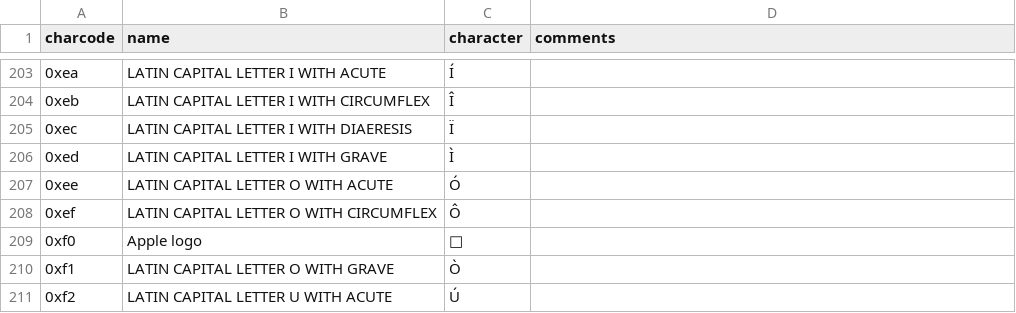
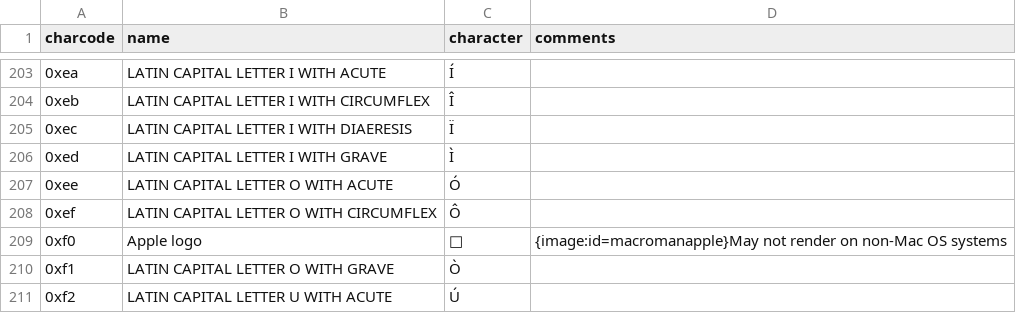
Before and after one commit to joncampbell123/a-pile-of-documentation, a CSV file: tables/charset/macroman/unicode-consortium--macroman.csv, drawn as a sheet; only a part is shown, gaps mark what is left out.

```diff
--- a/tables/charset/macroman/unicode-consortium--macroman.csv
+++ b/tables/charset/macroman/unicode-consortium--macroman.csv
@@ -208,3 +208,3 @@ charcode,name,character,comments
 0xef," LATIN CAPITAL LETTER O WITH CIRCUMFLEX","Ô",
-0xf0," Apple logo","",
+0xf0," Apple logo","","{image:id=macromanapple}May not render on non-Mac OS systems"
 0xf1," LATIN CAPITAL LETTER O WITH GRAVE","Ò",
```
Also changed, not shown: 1 other file.
